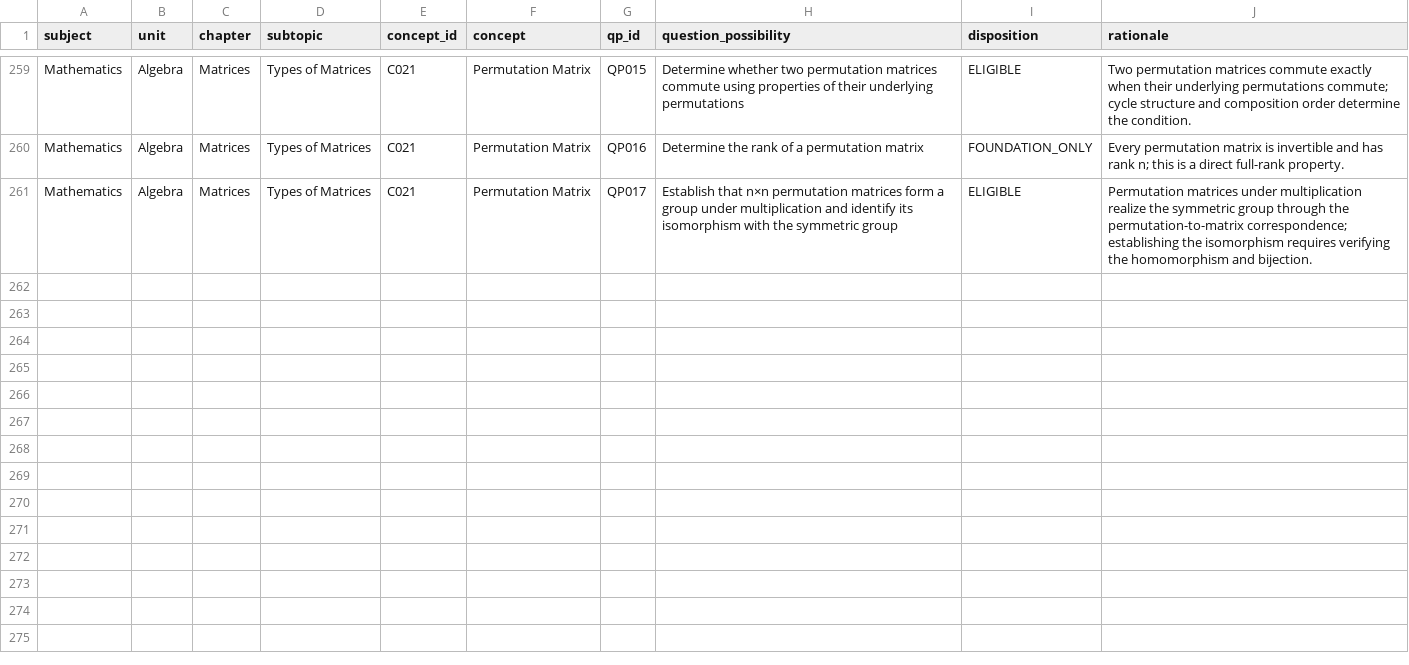
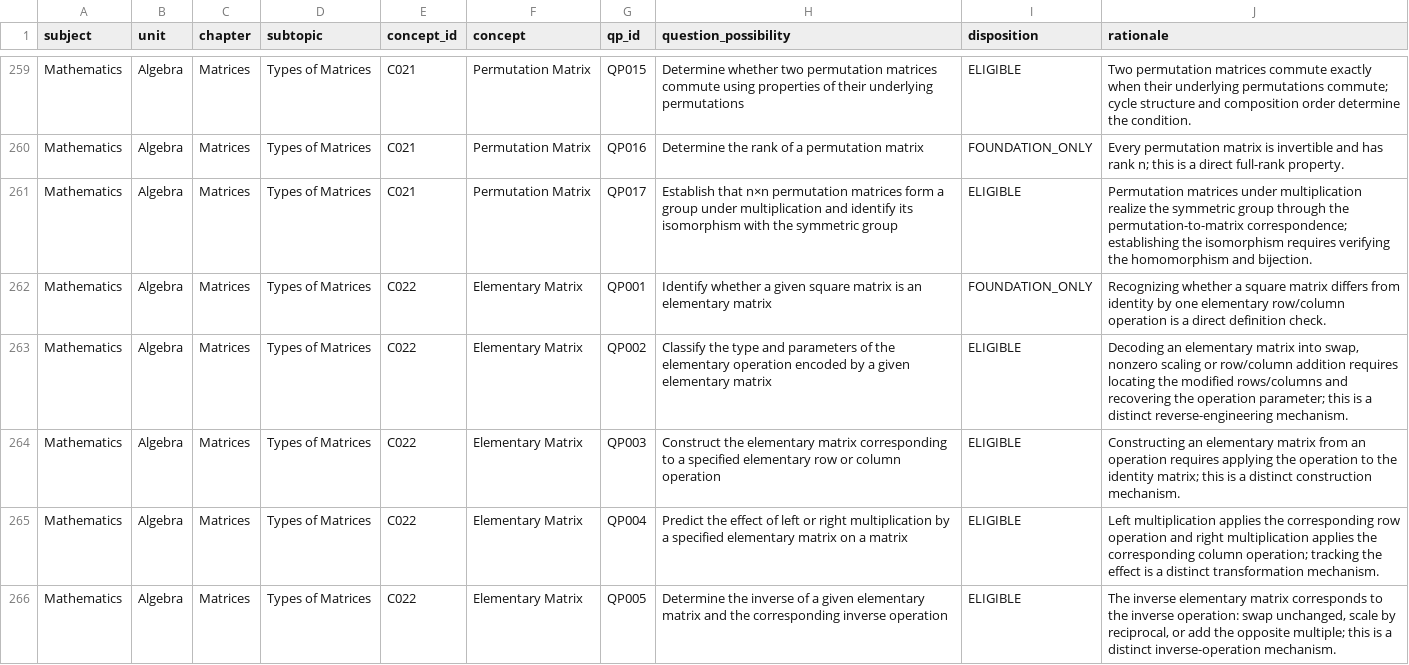
Before and after one commit to vinothkumarar/QuestionFactory, a CSV file: Engine/catalog/archetype_catalog/catalogs/U2_CH8_ST1_qp_dispositions.csv, drawn as a sheet; only a part is shown, gaps mark what is left out; the diff names each change by its address in the sheet, - before the commit and + after, or states it on an @@ line.

Commit message:
Export matrix QP dispositions through global QP265

```diff
--- a/Engine/catalog/archetype_catalog/catalogs/U2_CH8_ST1_qp_dispositions.csv
+++ b/Engine/catalog/archetype_catalog/catalogs/U2_CH8_ST1_qp_dispositions.csv
+row 262: Mathematics | Algebra | Matrices | Types of Matrices | C022 | Elementary Matrix | QP001 | Identify whether a given square matrix is an elementary matrix | FOUNDATION_ONLY | Recognizing whether a square matrix differs from identity by one elementary row/column operation is a direct definition check.
+row 263: Mathematics | Algebra | Matrices | Types of Matrices | C022 | Elementary Matrix | QP002 | Classify the type and parameters of the elementary operation encoded by a given elementary matrix | ELIGIBLE | Decoding an elementary matrix into swap, nonzero scaling or row/column addition requires locating the modified rows/columns and recovering the operation parameter; this is a distinct reverse-engineering mechanism.
+row 264: Mathematics | Algebra | Matrices | Types of Matrices | C022 | Elementary Matrix | QP003 | Construct the elementary matrix corresponding to a specified elementary row or column operation | ELIGIBLE | Constructing an elementary matrix from an operation requires applying the operation to the identity matrix; this is a distinct construction mechanism.
+row 265: Mathematics | Algebra | Matrices | Types of Matrices | C022 | Elementary Matrix | QP004 | Predict the effect of left or right multiplication by a specified elementary matrix on a matrix | ELIGIBLE | Left multiplication applies the corresponding row operation and right multiplication applies the corresponding column operation; tracking the effect is a distinct transformation mechanism.
+row 266: Mathematics | Algebra | Matrices | Types of Matrices | C022 | Elementary Matrix | QP005 | Determine the inverse of a given elementary matrix and the corresponding inverse operation | ELIGIBLE | The inverse elementary matrix corresponds to the inverse operation: swap unchanged, scale by reciprocal, or add the opposite multiple; this is a distinct inverse-operation mechanism.
```
